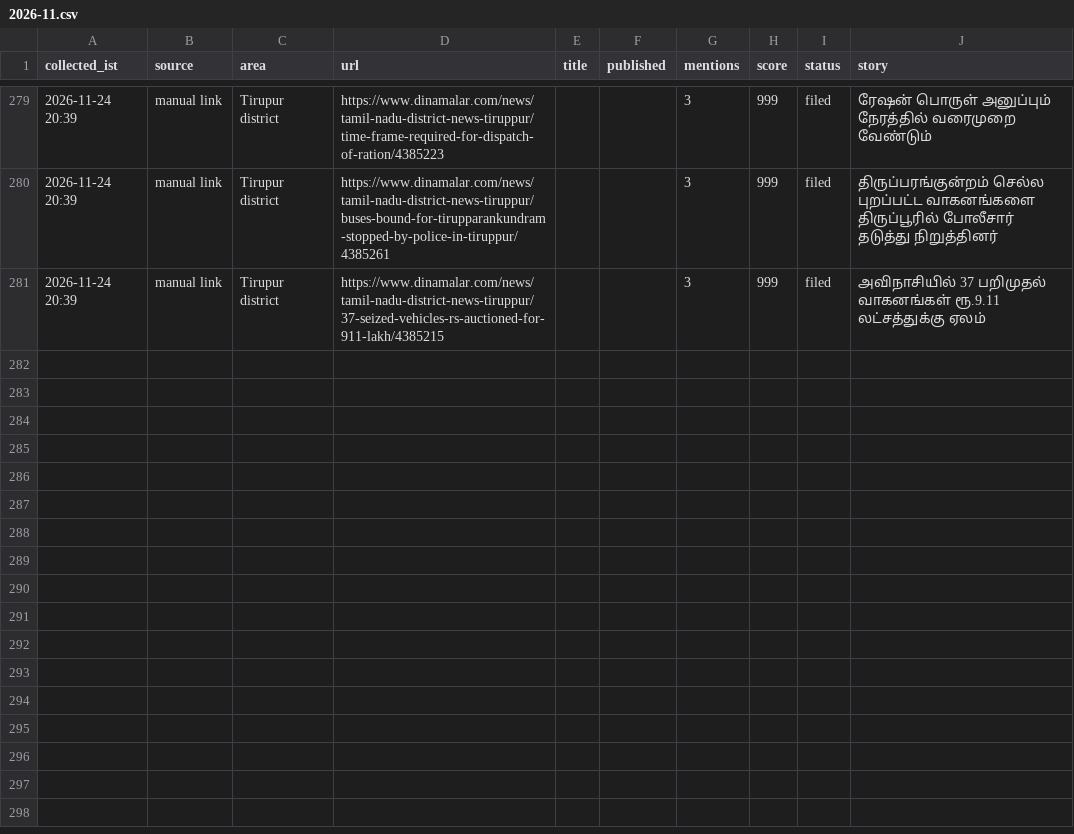
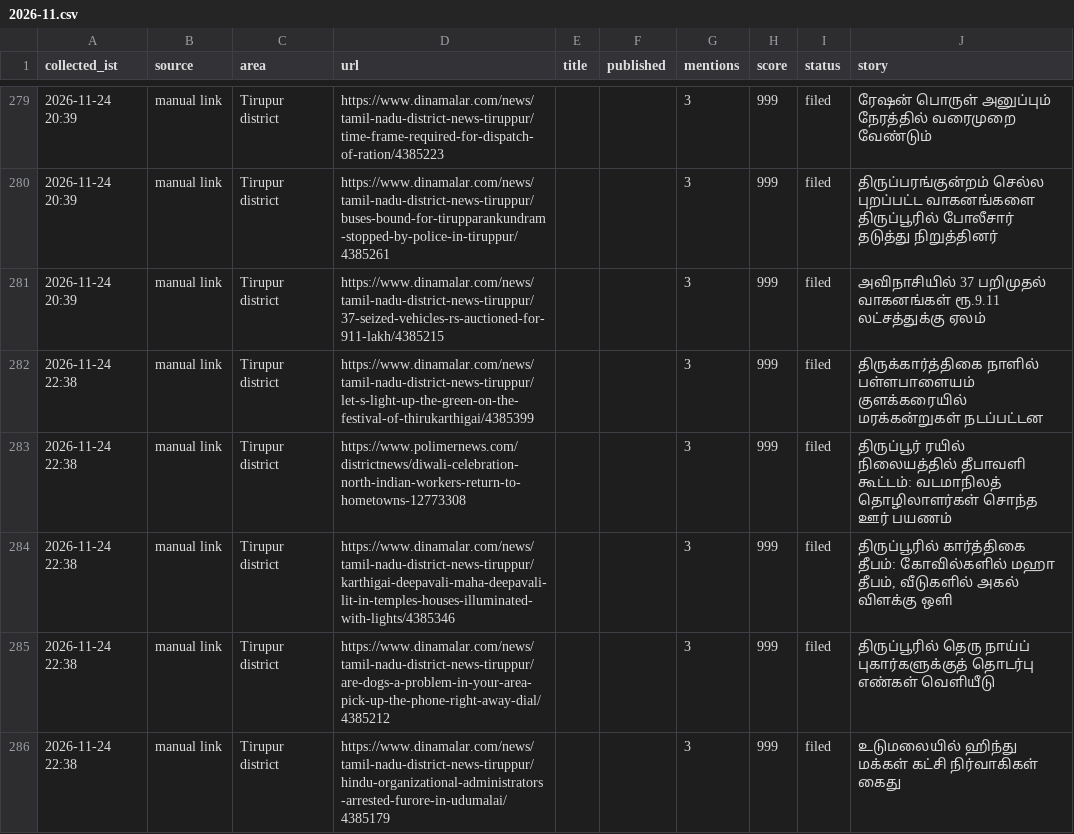
Before and after one commit to news360-tn/tirupur360-autopost, a CSV file: research_free/archive/2026-11.csv, drawn as a sheet; only a part is shown, gaps mark what is left out.

Commit message:
pick: written and posted

```diff
--- a/research_free/archive/2026-11.csv
+++ b/research_free/archive/2026-11.csv
@@ -281 +281,6 @@ collected_ist,source,area,url,title,published,mentions,score,status,story
 2026-11-24 20:39,manual link,Tirupur district,https://www.dinamalar.com/news/tamil-nadu-district-news-tiruppur/37-seized-vehicles-rs-auctioned-for-911-lakh/4385215,,,3,999,filed,அவிநாசியில் 37 பறிமுதல் வாகனங்கள் ரூ.9.11 லட்சத்துக்கு ஏலம்
+2026-11-24 22:38,manual link,Tirupur district,https://www.dinamalar.com/news/tamil-nadu-district-news-tiruppur/let-s-light-up-the-green-on-the-festival-of-thirukarthigai/4385399,,,3,999,filed,திருக்கார்த்திகை நாளில் பள்ளபாளையம் குளக்கரையில் மரக்கன்றுகள் நடப்பட்டன
+2026-11-24 22:38,manual link,Tirupur district,https://www.polimernews.com/districtnews/diwali-celebration-north-indian-workers-return-to-hometowns-12773308,,,3,999,filed,திருப்பூர் ரயில் நிலையத்தில் தீபாவளி கூட்டம்: வடமாநிலத் தொழிலாளர்கள் சொந்த ஊர் பயணம்
+2026-11-24 22:38,manual link,Tirupur district,https://www.dinamalar.com/news/tamil-nadu-district-news-tiruppur/karthigai-deepavali-maha-deepavali-lit-in-temples-houses-illuminated-with-lights/4385346,,,3,999,filed,"திருப்பூரில் கார்த்திகை தீபம்: கோவில்களில் மஹா தீபம், வீடுகளில் அகல் விளக்கு ஒளி"
+2026-11-24 22:38,manual link,Tirupur district,https://www.dinamalar.com/news/tamil-nadu-district-news-tiruppur/are-dogs-a-problem-in-your-area-pick-up-the-phone-right-away-dial/4385212,,,3,999,filed,திருப்பூரில் தெரு நாய்ப் புகார்களுக்குத் தொடர்பு எண்கள் வெளியீடு
+2026-11-24 22:38,manual link,Tirupur district,https://www.dinamalar.com/news/tamil-nadu-district-news-tiruppur/hindu-organizational-administrators-arrested-furore-in-udumalai/4385179,,,3,999,filed,உடுமலையில் ஹிந்து மக்கள் கட்சி நிர்வாகிகள் கைது
```
Also changed, not shown: 6 other files.
